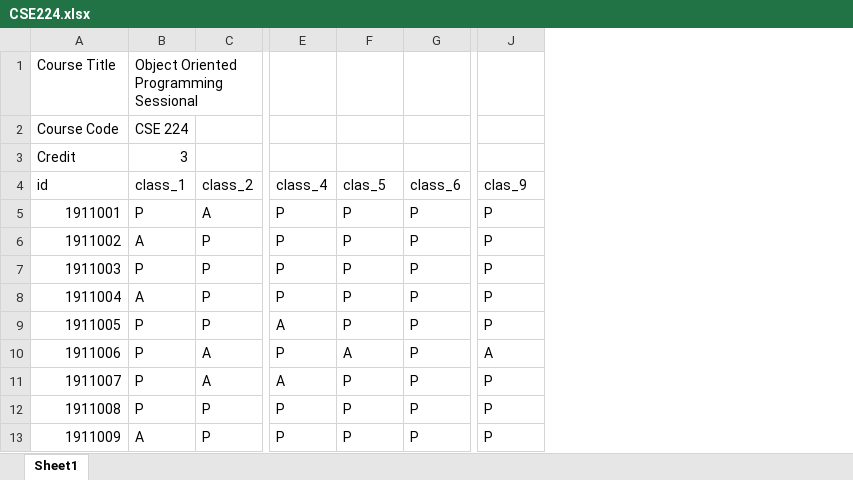
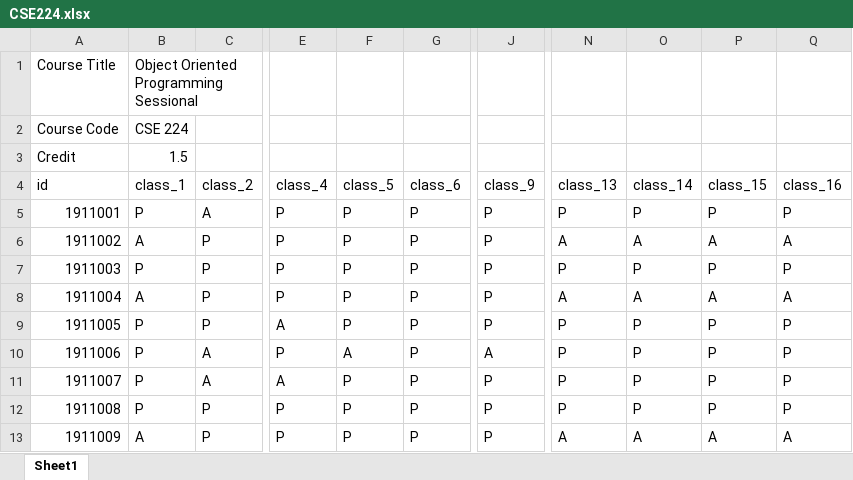
Before and after one commit to asad-cuet/A-Python-Flask-Based-Tool-for-Semester-Attendance-Analysis, an Excel workbook: static/uploaded file/CSE224.xlsx, sheet Sheet1, drawn as a sheet; only a part is shown, gaps mark what is left out; values as stored, in another font and other column widths than the file's, no borders; the diff names each change by its address in the sheet, - before the commit and + after, or states it on an @@ line.

```diff
--- a/static/uploaded file/CSE224.xlsx (sheet Sheet1)
+++ b/static/uploaded file/CSE224.xlsx (sheet Sheet1)
+column N (class_13), rows 5-13: P | A | P | A | P | P | P | P | A
+column O (class_14), rows 5-13: P | A | P | A | P | P | P | P | A
+column P (class_15), rows 5-13: P | A | P | A | P | P | P | P | A
+column Q (class_16), rows 5-13: P | A | P | A | P | P | P | P | A
-B3 (class_1): 3
+B3 (class_1): 1.5
-F4: clas_5
+F4: class_5
-J4: clas_9
+J4: class_9
```
Also changed, not shown: static/uploaded file/BME225.xlsx, static/uploaded file/BME226.xlsx, 11 other files.
